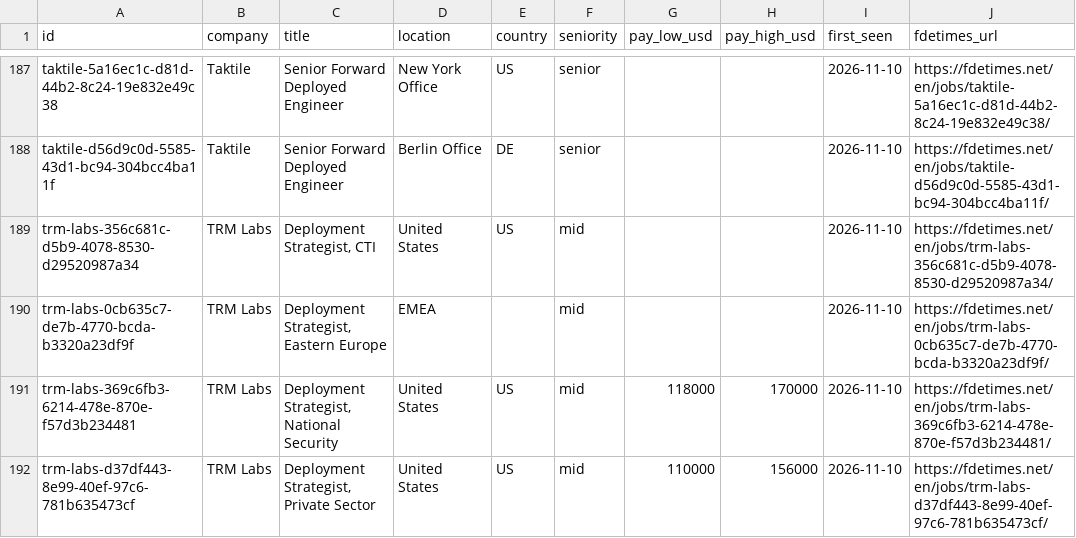
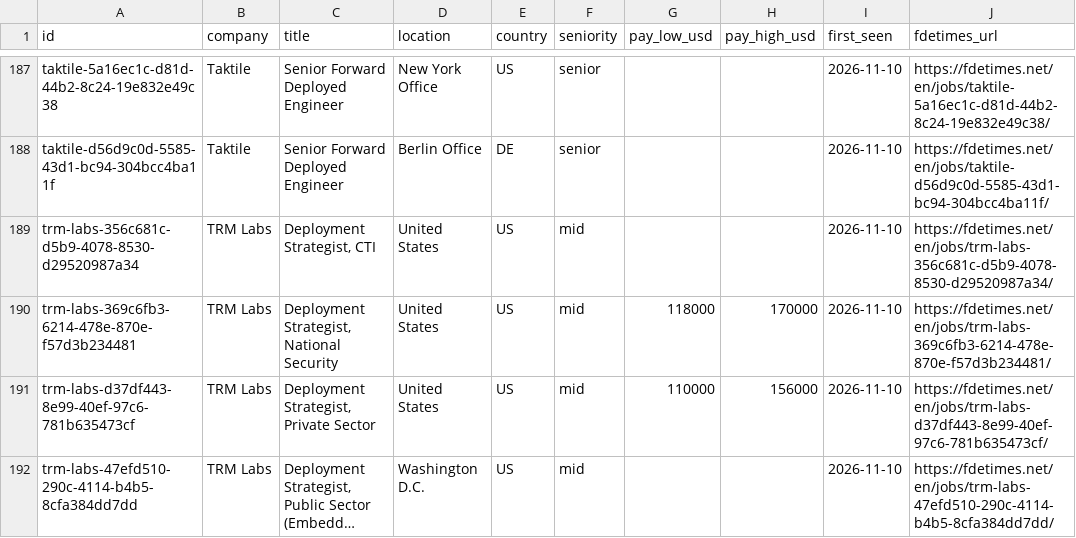
Before and after one commit to stephanelx88/forward-deployed-engineer-jobs, a CSV file: data/fde-jobs.csv, drawn as a sheet; only a part is shown, gaps mark what is left out; the shorter side is filled out with more unchanged rows; long unchanged cells end in …; removed rows and columns are numbered as before the commit, all else as after; the diff covers the shown part only; the diff names each change by its address in the sheet, - before the commit and + after, or states it on an @@ line.

Commit message:
data: 2026-11-26 (911 roles, 200 companies)

```diff
--- a/data/fde-jobs.csv
+++ b/data/fde-jobs.csv
-row 190: trm-labs-0cb635c7-de7b-4770-bcda-b3320a23df9f | TRM Labs | Deployment Strategist, Eastern Europe | EMEA |  | mid |  |  | 2026-11-10 | https://fdetimes.net/en/jobs/trm-labs-0cb635c7-de7b-4770-bcda-b3320a23df9f/
```
Also changed, not shown: 6 added rows and 5 removed rows elsewhere in this file, 1 other file.
